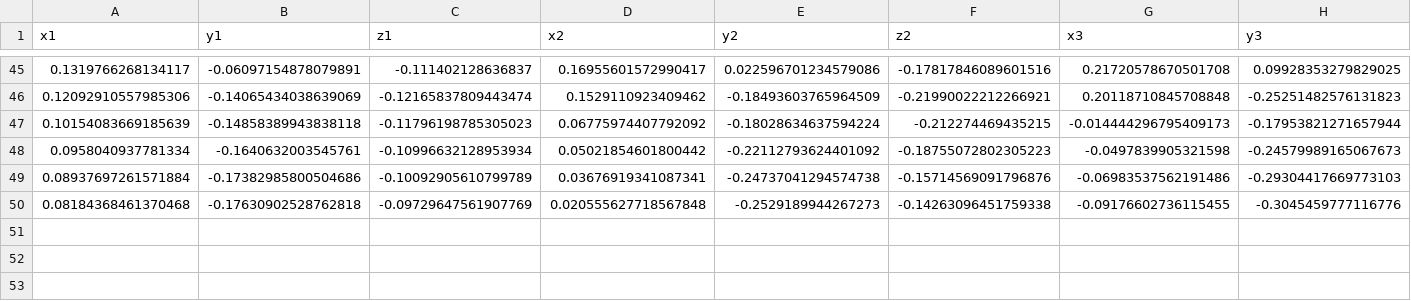
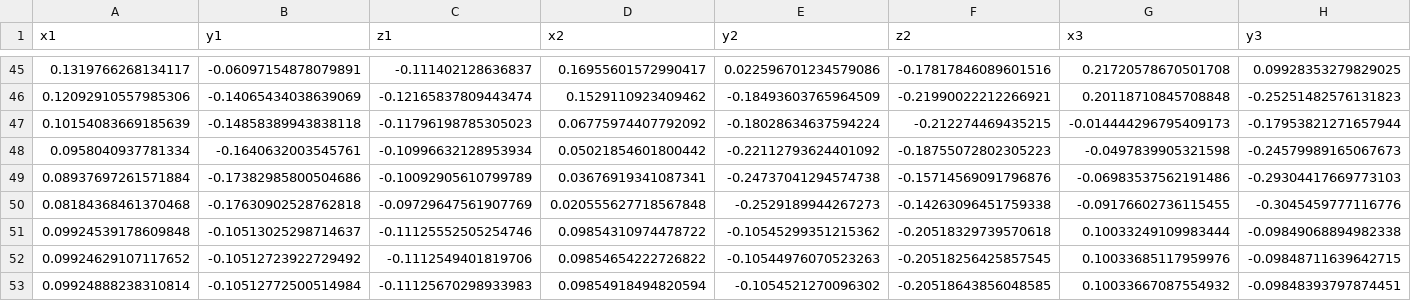
Before and after one commit to hbuurmei/asl_trunk, a CSV file: data/trajectories/steady_state/steady_state_by_hand.csv, drawn as a sheet; only a part is shown, gaps mark what is left out; rows hold the shown columns only; the diff names each change by its address in the sheet, - before the commit and + after, or states it on an @@ line.

Commit message:
Add new data

```diff
--- a/data/trajectories/steady_state/steady_state_by_hand.csv
+++ b/data/trajectories/steady_state/steady_state_by_hand.csv
+row 51: 0.09924539178609848 | -0.10513025298714637 | -0.11125552505254746 | 0.09854310974478722 | -0.10545299351215362 | -0.20518329739570618 | 0.10033249109983444 | -0.09849068894982338
+row 52: 0.09924629107117652 | -0.10512723922729492 | -0.1112549401819706 | 0.09854654222726822 | -0.10544976070523263 | -0.20518256425857545 | 0.10033685117959976 | -0.09848711639642715
+row 53: 0.09924888238310814 | -0.10512772500514984 | -0.11125670298933983 | 0.09854918494820594 | -0.1054521270096302 | -0.20518643856048585 | 0.10033667087554932 | -0.09848393797874451
```
Also changed, not shown: 6 other files.
